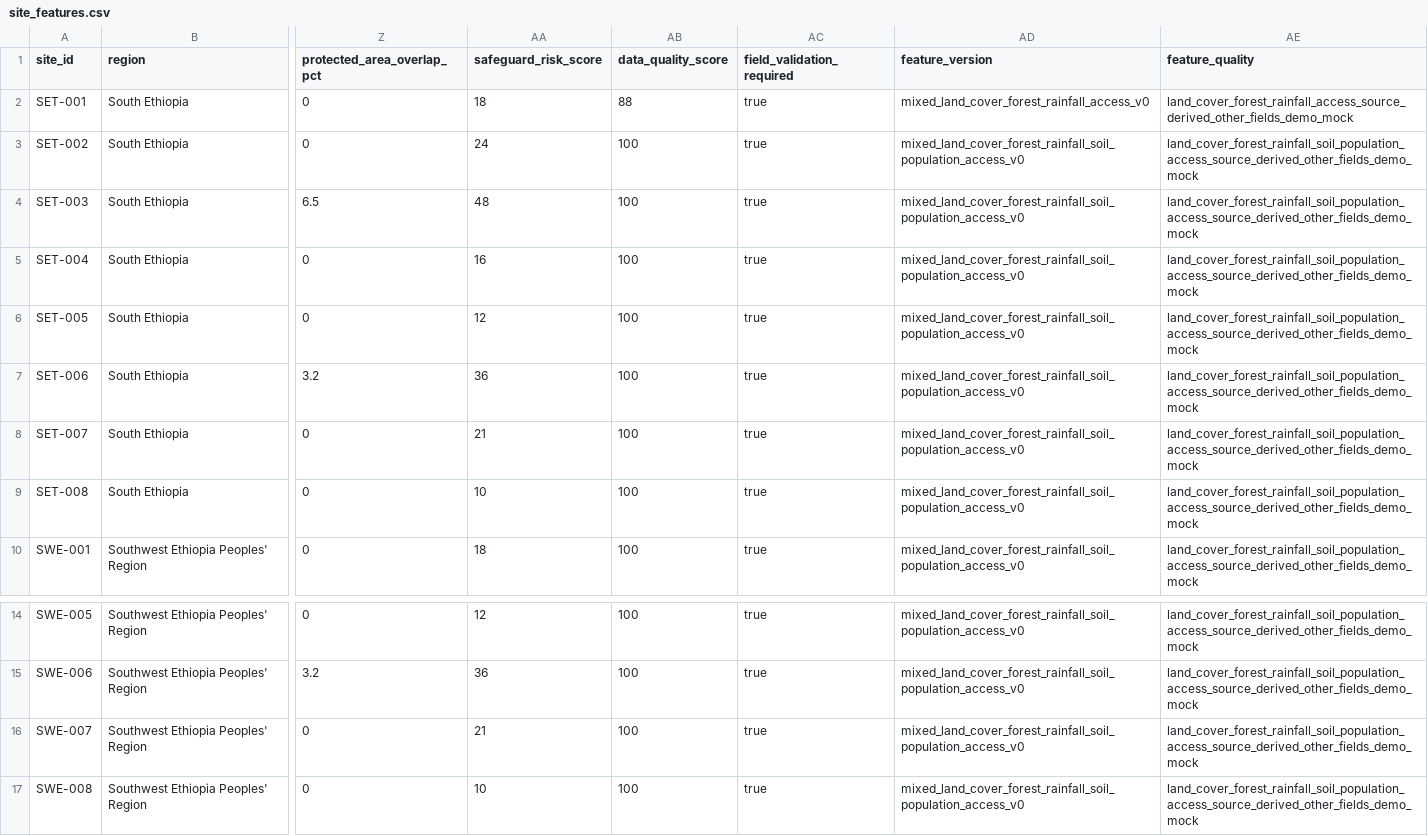
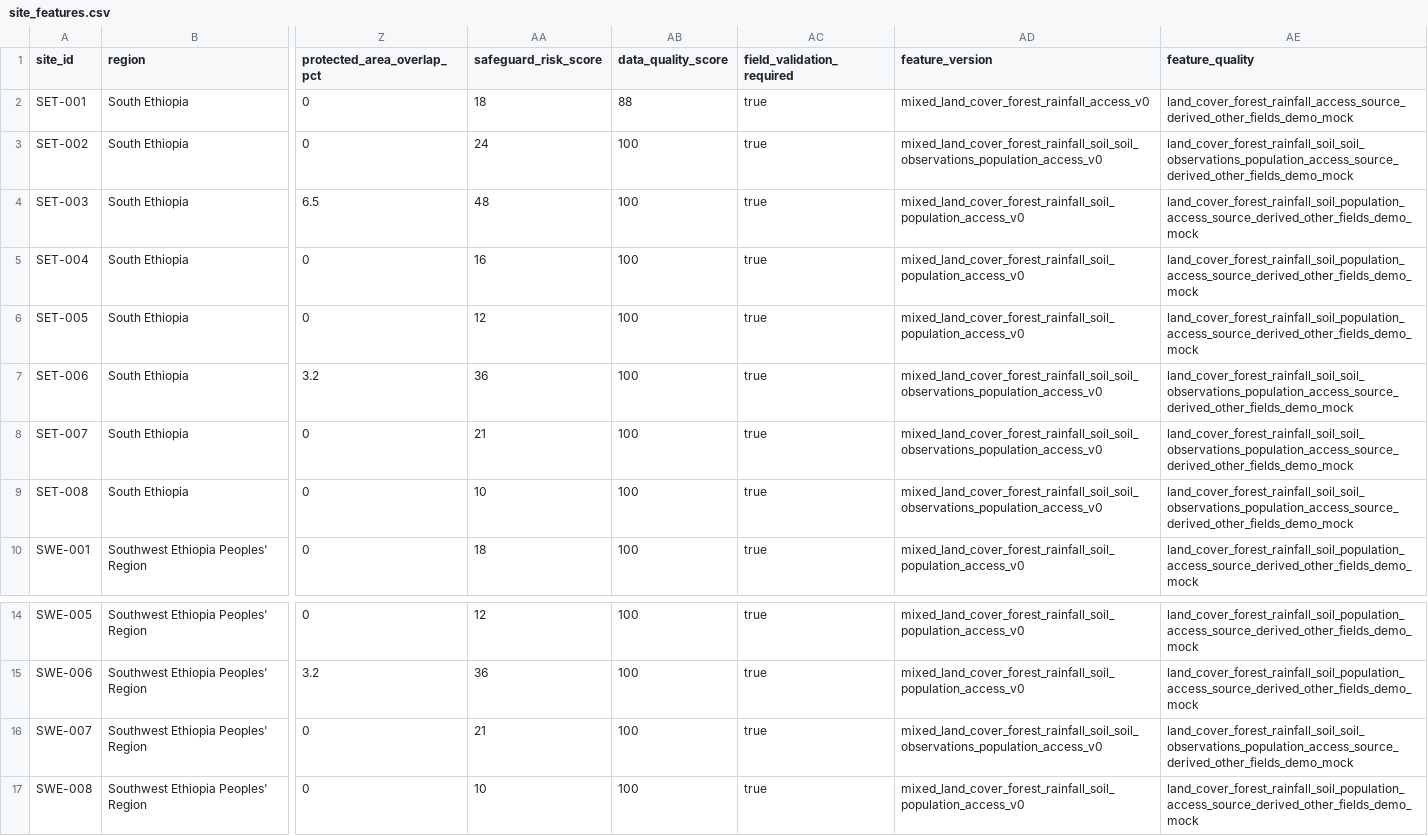
Before and after one commit to carlsenares/chaka, a CSV file: data/features/site_features.csv, drawn as a sheet; only a part is shown, gaps mark what is left out; the diff names each change by its address in the sheet, - before the commit and + after, or states it on an @@ line.

Commit message:
Add soil observation source ingest

```diff
--- a/data/features/site_features.csv
+++ b/data/features/site_features.csv
-AD3 (feature_version): mixed_land_cover_forest_rainfall_soil_population_access_v0
+AD3 (feature_version): mixed_land_cover_forest_rainfall_soil_soil_observations_population_access_v0
-AE3 (feature_quality): land_cover_forest_rainfall_soil_population_access_source_derived_other_fields_demo_mock
+AE3 (feature_quality): land_cover_forest_rainfall_soil_soil_observations_population_access_source_derived_other_fields_demo_mock
-AD7:AD9 (feature_version): mixed_land_cover_forest_rainfall_soil_population_access_v0
+AD7:AD9 (feature_version): mixed_land_cover_forest_rainfall_soil_soil_observations_population_access_v0
-AE7:AE9 (feature_quality): land_cover_forest_rainfall_soil_population_access_source_derived_other_fields_demo_mock
+AE7:AE9 (feature_quality): land_cover_forest_rainfall_soil_soil_observations_population_access_source_derived_other_fields_demo_mock
-AD16 (feature_version): mixed_land_cover_forest_rainfall_soil_population_access_v0
+AD16 (feature_version): mixed_land_cover_forest_rainfall_soil_soil_observations_population_access_v0
-AE16 (feature_quality): land_cover_forest_rainfall_soil_population_access_source_derived_other_fields_demo_mock
+AE16 (feature_quality): land_cover_forest_rainfall_soil_soil_observations_population_access_source_derived_other_fields_demo_mock
```
Also changed, not shown: 7 other files.
